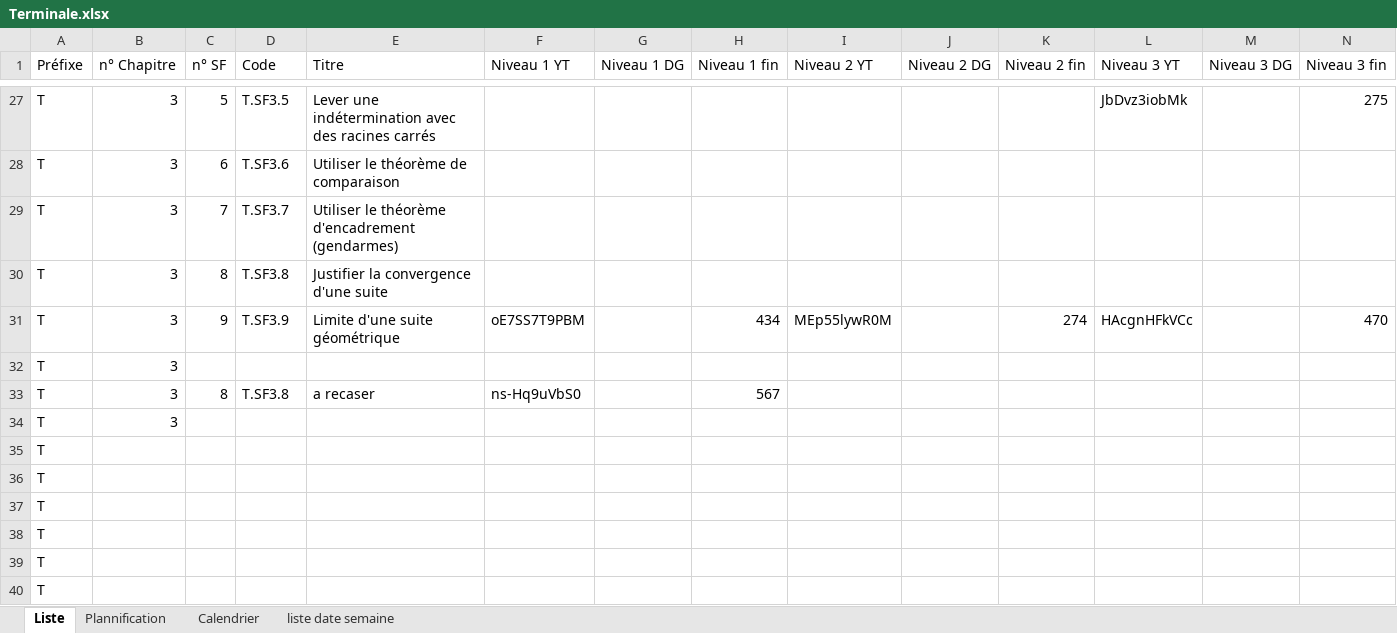
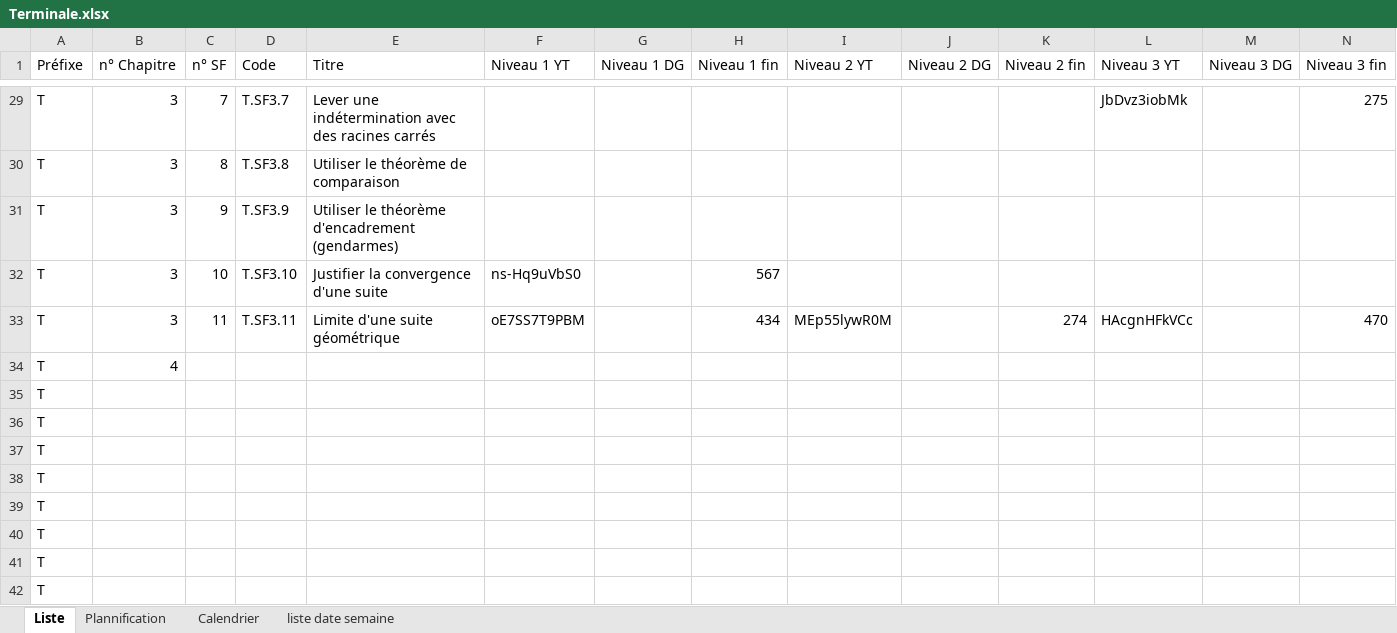
Before and after one commit to Ligne2Maths/Spirale2Maths, an Excel workbook: contenu/Terminale.xlsx, sheet Liste, drawn as a sheet; only a part is shown, gaps mark what is left out; values as stored, in another font and other column widths than the file's, no borders; removed rows and columns are numbered as before the commit, all else as after; rows hold the shown columns only; the diff covers the shown part only; the diff names each change by its address in the sheet, - before the commit and + after, or states it on an @@ line.

```diff
--- a/contenu/Terminale.xlsx (sheet Liste)
+++ b/contenu/Terminale.xlsx (sheet Liste)
-C29 (n° SF): 5
+C29 (n° SF): 7
-D29 (Code): T.SF3.5
+D29 (Code): T.SF3.7
-C30 (n° SF): 6
+C30 (n° SF): 8
-D30 (Code): T.SF3.6
+D30 (Code): T.SF3.8
-C31 (n° SF): 7
+C31 (n° SF): 9
-D31 (Code): T.SF3.7
+D31 (Code): T.SF3.9
-C32 (n° SF): 8
+C32 (n° SF): 10
-D32 (Code): T.SF3.8
+D32 (Code): T.SF3.10
-F32 (Niveau 1 YT): (empty)
+F32 (Niveau 1 YT): ns-Hq9uVbS0
-H32 (Niveau 1 fin): (empty)
+H32 (Niveau 1 fin): 567
-C33 (n° SF): 9
+C33 (n° SF): 11
-D33 (Code): T.SF3.9
+D33 (Code): T.SF3.11
-B34 (n° Chapitre): 3
+B34 (n° Chapitre): 4
-row 33: T | 3 | 8 | T.SF3.8 | a recaser | ns-Hq9uVbS0 |  | 567
-B35 (n° Chapitre): 3
+B35 (n° Chapitre): (empty)
+row 36: T
```
Also changed, not shown: 4 added rows, 2 removed rows and 27 edited cells elsewhere in this sheet, sheet Plannification.
